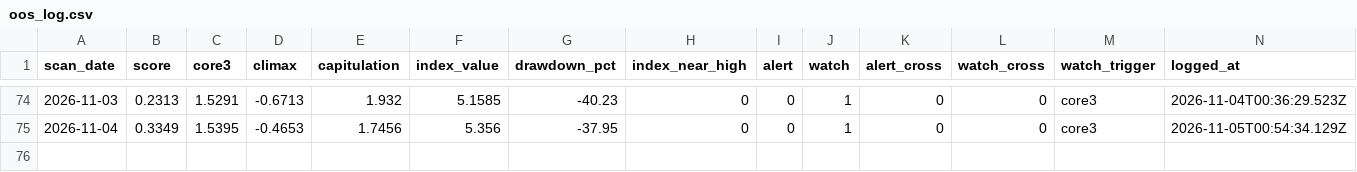
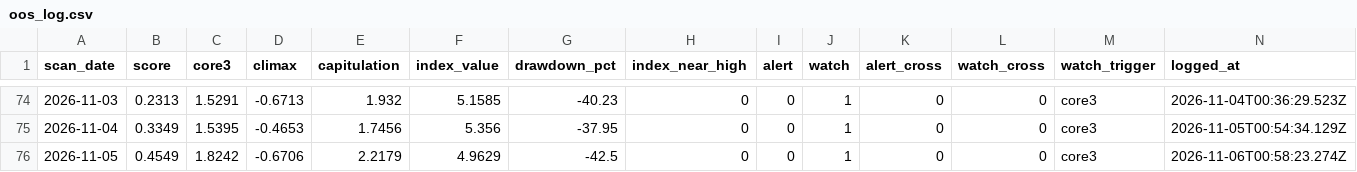
Before and after one commit to 22syn/gondar, a CSV file: results/oos_log.csv, drawn as a sheet; only a part is shown, gaps mark what is left out.

```diff
--- a/results/oos_log.csv
+++ b/results/oos_log.csv
@@ -75 +75,2 @@ scan_date,score,core3,climax,capitulation,index_value,drawdown_pct,index_near_hi
 2026-11-04,0.3349,1.5395,-0.4653,1.7456,5.356,-37.95,0,0,1,0,0,core3,2026-11-05T00:54:34.129Z
+2026-11-05,0.4549,1.8242,-0.6706,2.2179,4.9629,-42.5,0,0,1,0,0,core3,2026-11-06T00:58:23.274Z
```
